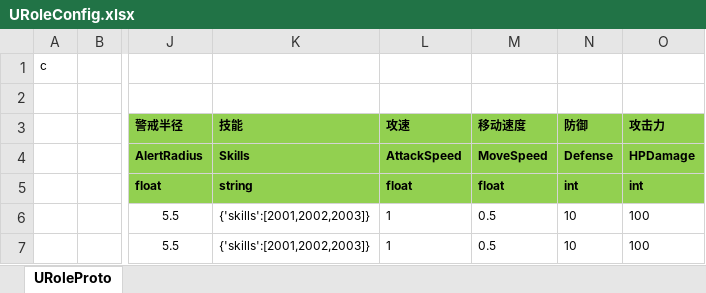
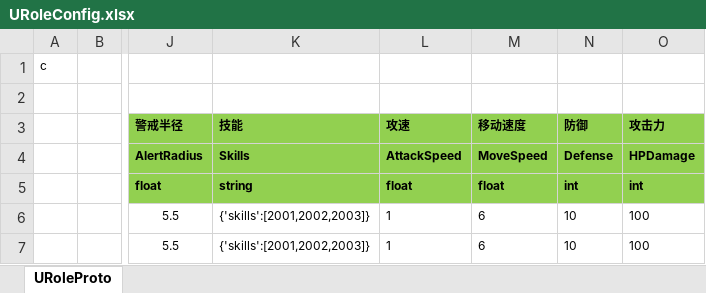
Before and after one commit to chengxu-yh/ET, an Excel workbook: Excel/URoleConfig.xlsx, sheet URoleProto, drawn as a sheet; only a part is shown, gaps mark what is left out; values as stored, in another font and other column widths than the file's, no borders; the diff names each change by its address in the sheet, - before the commit and + after, or states it on an @@ line.

```diff
--- a/Excel/URoleConfig.xlsx (sheet URoleProto)
+++ b/Excel/URoleConfig.xlsx (sheet URoleProto)
-M6:M7 (移动速度): 0.5
+M6:M7 (移动速度): 6
```
Also changed, not shown: 45 other files.
